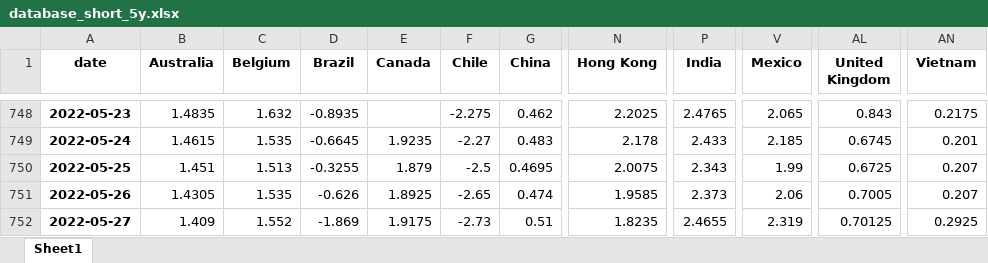
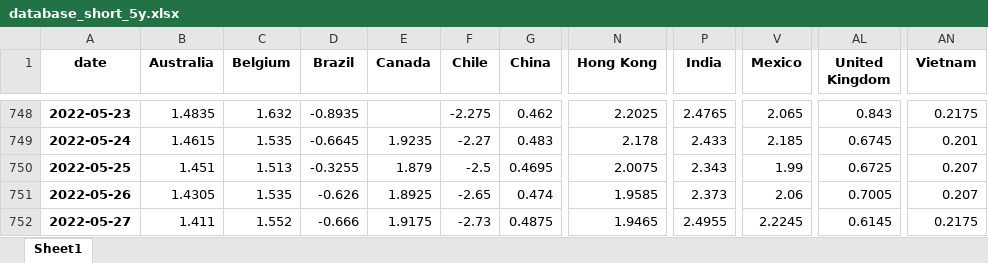
Before and after one commit to cober-data/curvature_database, an Excel workbook: database_short_5y.xlsx, sheet Sheet1, drawn as a sheet; only a part is shown, gaps mark what is left out; values as stored, in another font and other column widths than the file's, no borders; the diff names each change by its address in the sheet, - before the commit and + after, or states it on an @@ line.

```diff
--- a/database_short_5y.xlsx (sheet Sheet1)
+++ b/database_short_5y.xlsx (sheet Sheet1)
-B752 (Australia): 1.409
+B752 (Australia): 1.411
-D752 (Brazil): -1.869
+D752 (Brazil): -0.666
-G752 (China): 0.51
+G752 (China): 0.4875
-N752 (Hong Kong): 1.8235
+N752 (Hong Kong): 1.9465
-P752 (India): 2.4655
+P752 (India): 2.4955
-V752 (Mexico): 2.319
+V752 (Mexico): 2.2245
-AL752 (United Kingdom): 0.70125
+AL752 (United Kingdom): 0.6145
-AN752 (Vietnam): 0.2925
+AN752 (Vietnam): 0.2175
```
Also changed, not shown: Bonds_Australia.xlsx, Bonds_China.xlsx, 39 other files.
